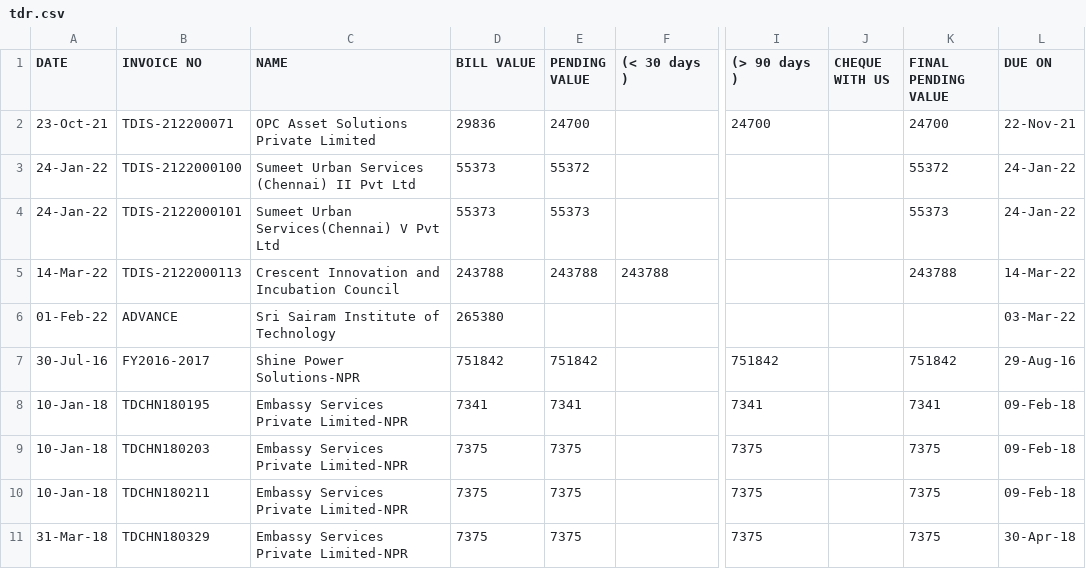
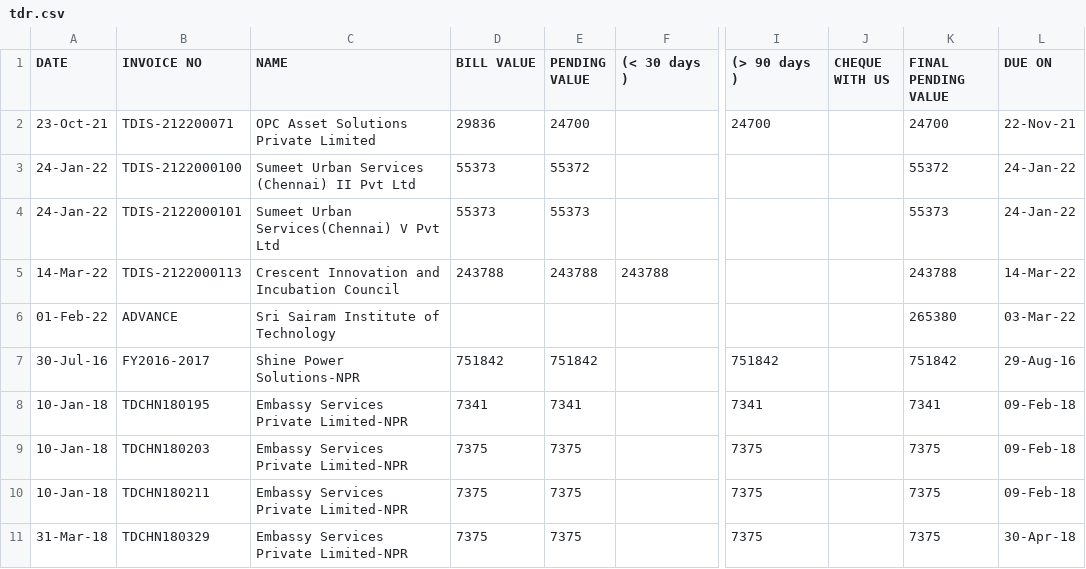
Before and after one commit to SimbhuTwice/TDGIS, a CSV file: tdr.csv, drawn as a sheet; only a part is shown, gaps mark what is left out; the diff names each change by its address in the sheet, - before the commit and + after, or states it on an @@ line.

Commit message:
Add files via upload

```diff
--- a/tdr.csv
+++ b/tdr.csv
-D6 (BILL VALUE): 265380
+D6 (BILL VALUE): (empty)
-K6 (FINAL PENDING VALUE): (empty)
+K6 (FINAL PENDING VALUE): 265380
```
